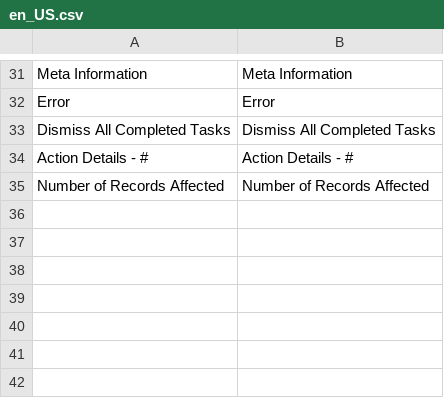
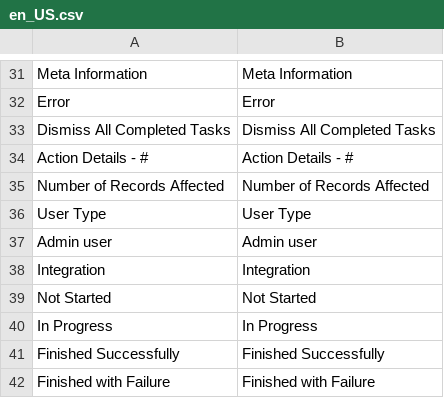
Before and after one commit to hanhbt-sosc/compare-m244p9-m247p3, a CSV file: module-asynchronous-operations/i18n/en_US.csv, drawn as a sheet; only a part is shown, gaps mark what is left out; the diff names each change by its address in the sheet, - before the commit and + after, or states it on an @@ line.

Commit message:
Update [module-asynchronous-operations]

```diff
--- a/module-asynchronous-operations/i18n/en_US.csv
+++ b/module-asynchronous-operations/i18n/en_US.csv
+row 36: User Type | User Type
+row 37: Admin user | Admin user
+row 38: Integration | Integration
+row 39: Not Started | Not Started
+row 40: In Progress | In Progress
+row 41: Finished Successfully | Finished Successfully
+row 42: Finished with Failure | Finished with Failure
```
Also changed, not shown: 12 other files.
